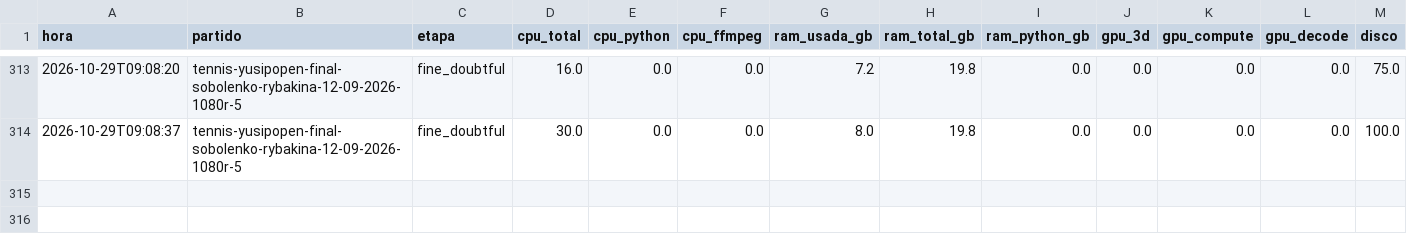
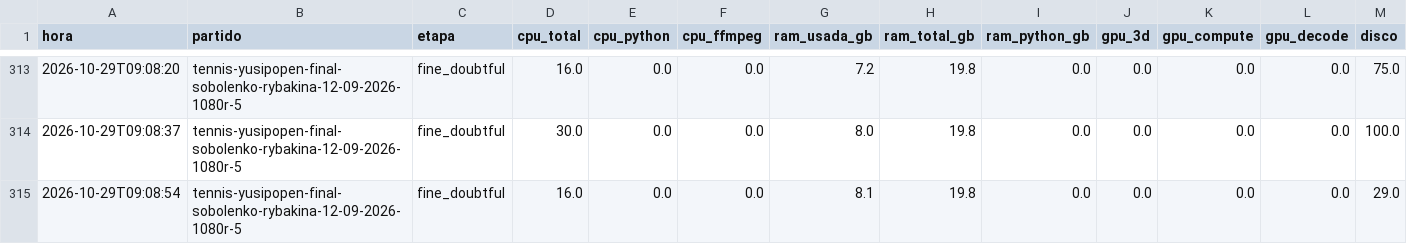
Before and after one commit to estebancobo-dot/tennis-biomechanics, a CSV file: recursos/recursos_2026-10-29_0740.csv, drawn as a sheet; only a part is shown, gaps mark what is left out.

```diff
--- a/recursos/recursos_2026-10-29_0740.csv
+++ b/recursos/recursos_2026-10-29_0740.csv
@@ -314 +314,2 @@ hora,partido,etapa,cpu_total,cpu_python,cpu_ffmpeg,ram_usada_gb,ram_total_gb,ram
 2026-10-29T09:08:37,tennis-yusipopen-final-sobolenko-rybakina-12-09-2026-1080r-5,fine_doubtful,30.0,0.0,0.0,8.0,19.8,0.0,0.0,0.0,0.0,100.0
+2026-10-29T09:08:54,tennis-yusipopen-final-sobolenko-rybakina-12-09-2026-1080r-5,fine_doubtful,16.0,0.0,0.0,8.1,19.8,0.0,0.0,0.0,0.0,29.0
```
Also changed, not shown: 6 other files.
